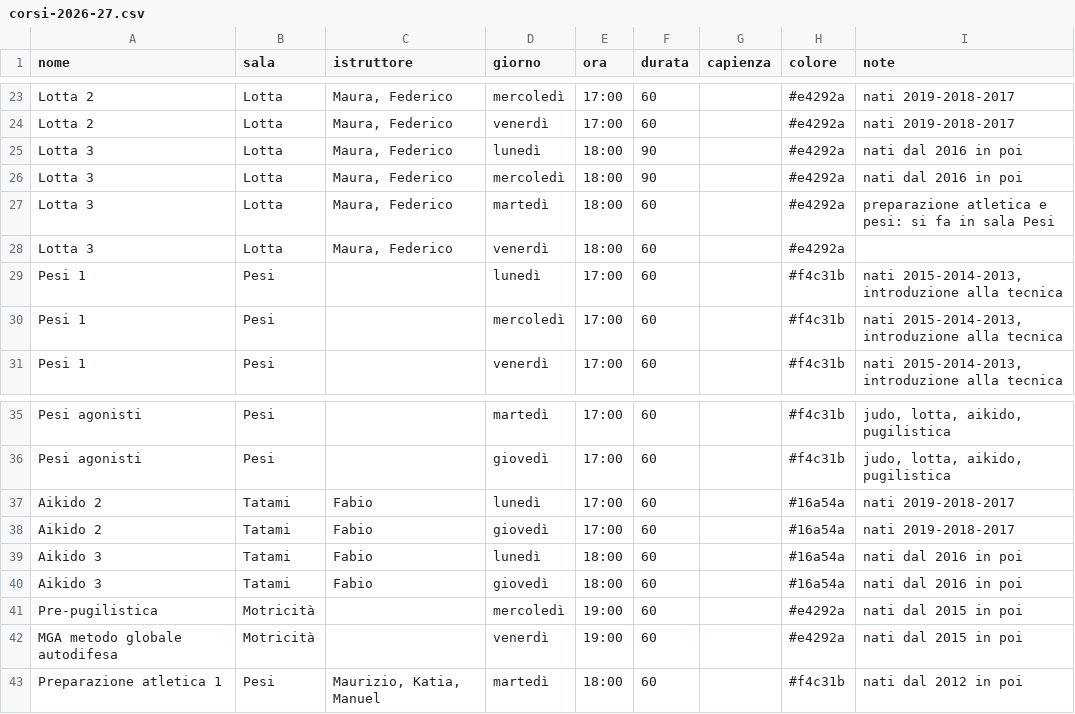
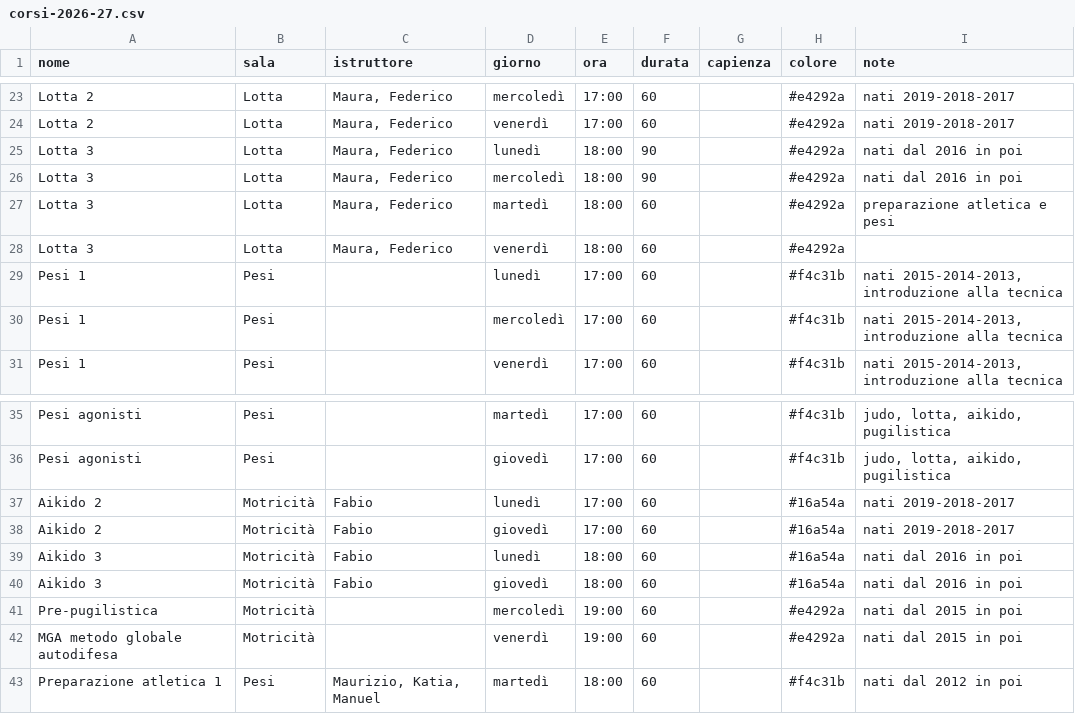
Before and after one commit to nalbertini/ods-corsi, a CSV file: dati/corsi-2026-27.csv, drawn as a sheet; only a part is shown, gaps mark what is left out.

```diff
--- a/dati/corsi-2026-27.csv
+++ b/dati/corsi-2026-27.csv
@@ -26,3 +26,3 @@ Lotta 3;Lotta;Maura, Federico;lunedì;18:00;90;;#e4292a;nati dal 2016 in poi
 Lotta 3;Lotta;Maura, Federico;mercoledì;18:00;90;;#e4292a;nati dal 2016 in poi
-Lotta 3;Lotta;Maura, Federico;martedì;18:00;60;;#e4292a;preparazione atletica e pesi: si fa in sala Pesi
+Lotta 3;Lotta;Maura, Federico;martedì;18:00;60;;#e4292a;preparazione atletica e pesi
 Lotta 3;Lotta;Maura, Federico;venerdì;18:00;60;;#e4292a;
@@ -36,6 +36,6 @@ Pesi agonisti;Pesi;;martedì;17:00;60;;#f4c31b;judo, lotta, aikido, pugilistica
 Pesi agonisti;Pesi;;giovedì;17:00;60;;#f4c31b;judo, lotta, aikido, pugilistica
-Aikido 2;Tatami;Fabio;lunedì;17:00;60;;#16a54a;nati 2019-2018-2017
-Aikido 2;Tatami;Fabio;giovedì;17:00;60;;#16a54a;nati 2019-2018-2017
-Aikido 3;Tatami;Fabio;lunedì;18:00;60;;#16a54a;nati dal 2016 in poi
-Aikido 3;Tatami;Fabio;giovedì;18:00;60;;#16a54a;nati dal 2016 in poi
+Aikido 2;Motricità;Fabio;lunedì;17:00;60;;#16a54a;nati 2019-2018-2017
+Aikido 2;Motricità;Fabio;giovedì;17:00;60;;#16a54a;nati 2019-2018-2017
+Aikido 3;Motricità;Fabio;lunedì;18:00;60;;#16a54a;nati dal 2016 in poi
+Aikido 3;Motricità;Fabio;giovedì;18:00;60;;#16a54a;nati dal 2016 in poi
 Pre-pugilistica;Motricità;;mercoledì;19:00;60;;#e4292a;nati dal 2015 in poi
```
Also changed, not shown: 2 other files.
